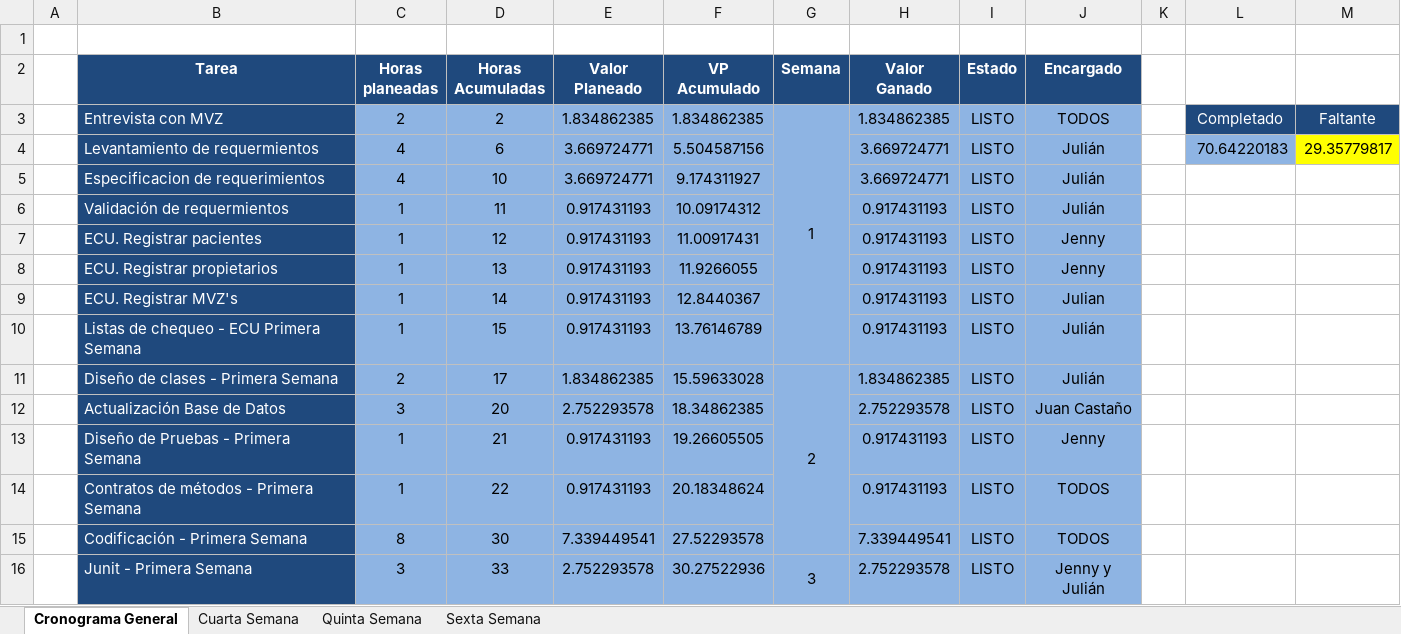
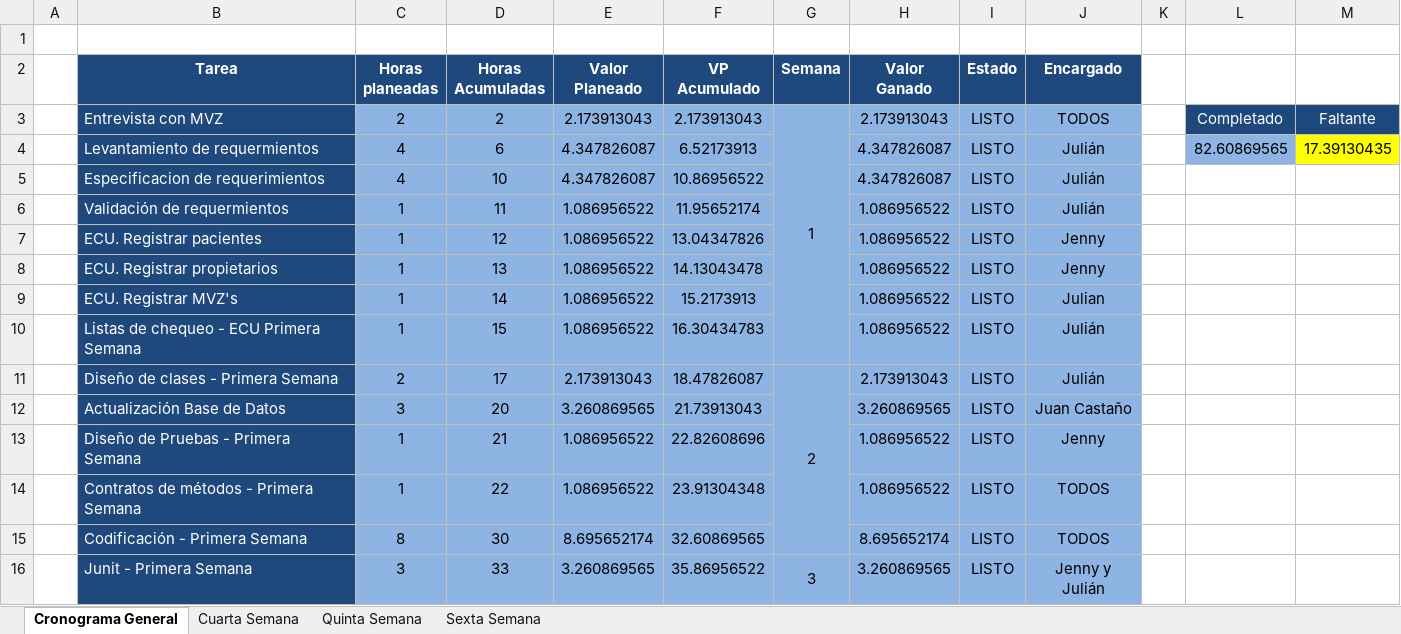
Before and after one commit to guatajuk/hospitalVeterinario, an Excel workbook: documentos/General/CronogramaTSP.xlsx, sheet Cronograma General, drawn as a sheet; only a part is shown; values as stored, in another font and other column widths than the file's, no borders; the diff covers the shown part only; the diff names each change by its address in the sheet, - before the commit and + after, or states it on an @@ line.

Commit message:
Calendario actualizado

```diff
--- a/documentos/General/CronogramaTSP.xlsx (sheet Cronograma General)
+++ b/documentos/General/CronogramaTSP.xlsx (sheet Cronograma General)
-E3 (Valor Planeado): 1.834862385
+E3 (Valor Planeado): 2.173913043
-F3 (VP Acumulado): 1.834862385
+F3 (VP Acumulado): 2.173913043
-H3 (Valor Ganado): 1.834862385
+H3 (Valor Ganado): 2.173913043
-E4:E5 (Valor Planeado): 3.669724771
+E4:E5 (Valor Planeado): 4.347826087
-F4 (VP Acumulado): 5.504587156
+F4 (VP Acumulado): 6.52173913
-H4:H5 (Valor Ganado): 3.669724771
+H4:H5 (Valor Ganado): 4.347826087
-L4: 70.64220183
+L4: 82.60869565
-M4: 29.35779817
+M4: 17.39130435
-F5 (VP Acumulado): 9.174311927
+F5 (VP Acumulado): 10.86956522
-E6:E10 (Valor Planeado): 0.917431193
+E6:E10 (Valor Planeado): 1.086956522
-F6 (VP Acumulado): 10.09174312
+F6 (VP Acumulado): 11.95652174
-H6:H10 (Valor Ganado): 0.917431193
+H6:H10 (Valor Ganado): 1.086956522
-F7 (VP Acumulado): 11.00917431
+F7 (VP Acumulado): 13.04347826
-F8 (VP Acumulado): 11.9266055
+F8 (VP Acumulado): 14.13043478
-F9 (VP Acumulado): 12.8440367
+F9 (VP Acumulado): 15.2173913
-F10 (VP Acumulado): 13.76146789
+F10 (VP Acumulado): 16.30434783
-E11 (Valor Planeado): 1.834862385
+E11 (Valor Planeado): 2.173913043
-F11 (VP Acumulado): 15.59633028
+F11 (VP Acumulado): 18.47826087
-H11 (Valor Ganado): 1.834862385
+H11 (Valor Ganado): 2.173913043
-E12 (Valor Planeado): 2.752293578
+E12 (Valor Planeado): 3.260869565
-F12 (VP Acumulado): 18.34862385
+F12 (VP Acumulado): 21.73913043
-H12 (Valor Ganado): 2.752293578
+H12 (Valor Ganado): 3.260869565
-E13:E14 (Valor Planeado): 0.917431193
+E13:E14 (Valor Planeado): 1.086956522
-F13 (VP Acumulado): 19.26605505
+F13 (VP Acumulado): 22.82608696
-H13:H14 (Valor Ganado): 0.917431193
+H13:H14 (Valor Ganado): 1.086956522
-F14 (VP Acumulado): 20.18348624
+F14 (VP Acumulado): 23.91304348
-E15 (Valor Planeado): 7.339449541
+E15 (Valor Planeado): 8.695652174
-F15 (VP Acumulado): 27.52293578
+F15 (VP Acumulado): 32.60869565
-H15 (Valor Ganado): 7.339449541
+H15 (Valor Ganado): 8.695652174
-E16 (Valor Planeado): 2.752293578
+E16 (Valor Planeado): 3.260869565
-F16 (VP Acumulado): 30.27522936
+F16 (VP Acumulado): 35.86956522
-H16 (Valor Ganado): 2.752293578
+H16 (Valor Ganado): 3.260869565
```
Also changed, not shown: 2 added rows, 11 removed rows, 128 edited cells and cell formats elsewhere in this sheet, sheet Quinta Semana, sheet Cuarta Semana.
